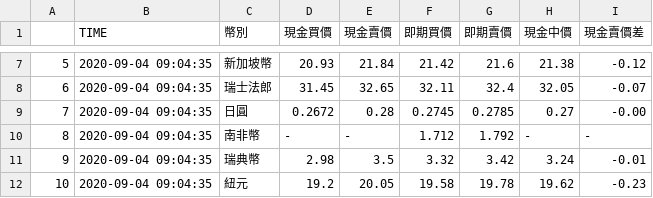
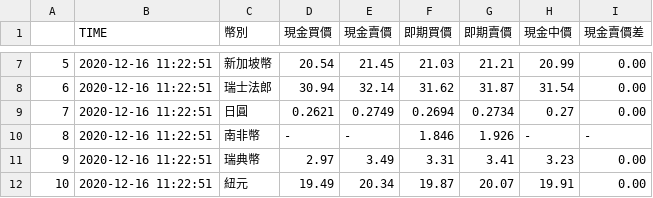
Before and after one commit to Neil0406/TaiwanBank-crawler, a CSV file: TBlog.csv, drawn as a sheet; only a part is shown, gaps mark what is left out; the diff covers the shown part only.

```diff
--- a/TBlog.csv
+++ b/TBlog.csv
@@ -7,6 +27,30 @@
-5,2020-09-04 09:04:35,新加坡幣,20.93,21.84,21.42,21.6,21.38,-0.12
-6,2020-09-04 09:04:35,瑞士法郎,31.45,32.65,32.11,32.4,32.05,-0.07
-7,2020-09-04 09:04:35,日圓,0.2672,0.28,0.2745,0.2785,0.27,-0.00
-8,2020-09-04 09:04:35,南非幣,-,-,1.712,1.792,-,-
-9,2020-09-04 09:04:35,瑞典幣,2.98,3.5,3.32,3.42,3.24,-0.01
-10,2020-09-04 09:04:35,紐元,19.2,20.05,19.58,19.78,19.62,-0.23
+5,2020-12-16 11:22:51,新加坡幣,20.54,21.45,"
+                        21.03
+                    ","
+                        21.21
+                    ",20.99,0.00
+6,2020-12-16 11:22:51,瑞士法郎,30.94,32.14,"
+                        31.62
+                    ","
+                        31.87
+                    ",31.54,0.00
+7,2020-12-16 11:22:51,日圓,0.2621,0.2749,"
+                        0.2694
+                    ","
+                        0.2734
+                    ",0.27,0.00
+8,2020-12-16 11:22:51,南非幣,-,-,"
+                        1.846
+                    ","
+                        1.926
+                    ",-,-
+9,2020-12-16 11:22:51,瑞典幣,2.97,3.49,"
+                        3.31
+                    ","
+                        3.41
+                    ",3.23,0.00
+10,2020-12-16 11:22:51,紐元,19.49,20.34,"
+                        19.87
+                    ","
+                        20.07
+                    ",19.91,0.00
```
Also changed, not shown: 75 edited cells elsewhere in this file, 2 other files.
